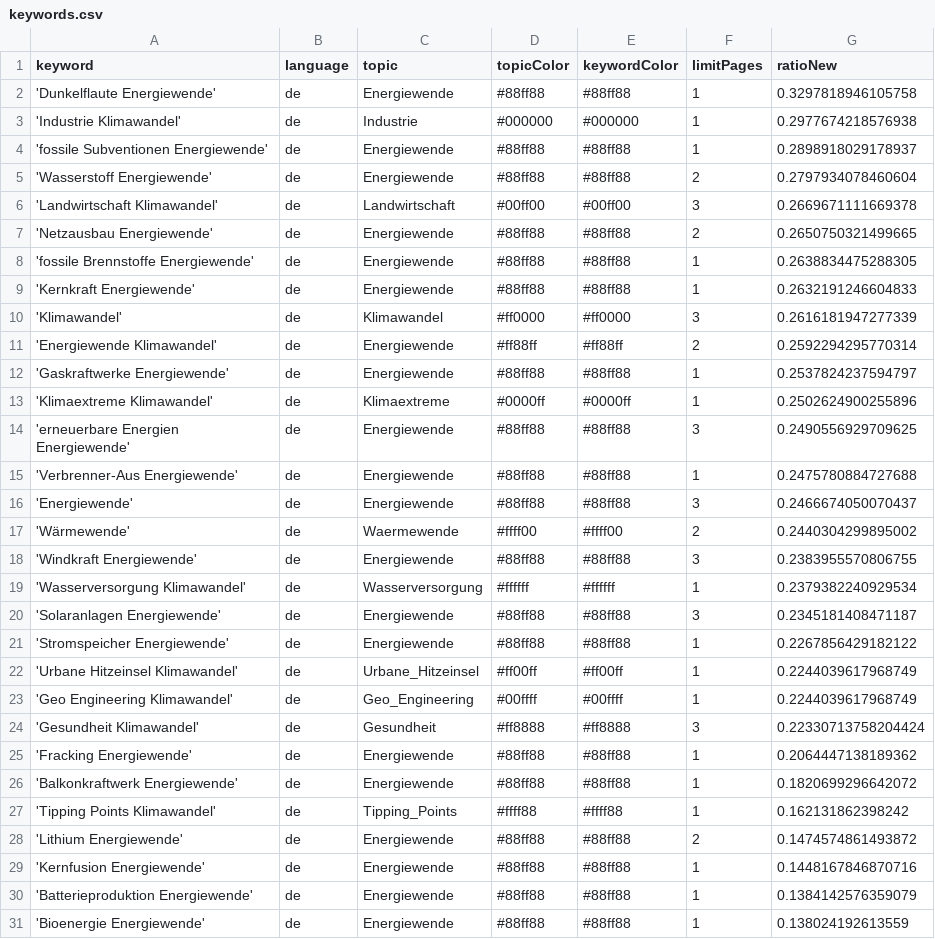
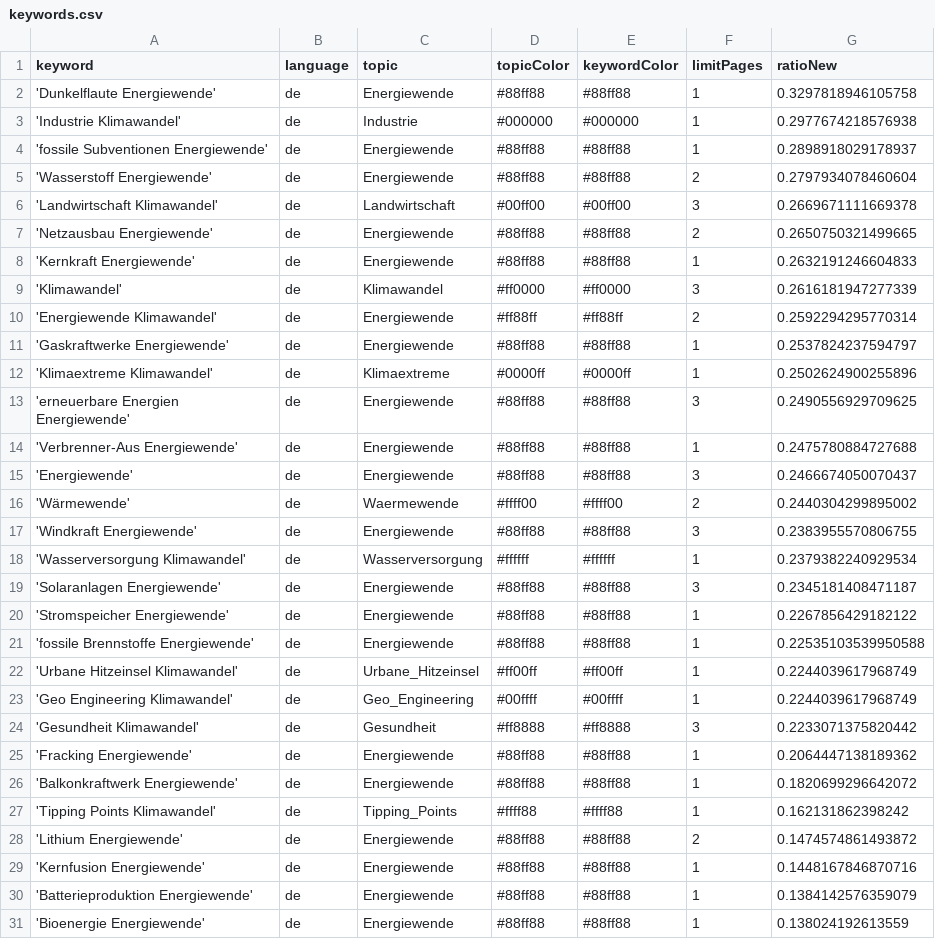
Before and after one commit to daschu83-news/climateIsComing, a CSV file: keywords.csv, drawn as a sheet; only a part is shown.

Commit message:
Commit from GitHub Actions (harvest:0.0)

```diff
--- a/keywords.csv
+++ b/keywords.csv
@@ -7,3 +7,2 @@ keyword,language,topic,topicColor,keywordColor,limitPages,ratioNew
 'Netzausbau Energiewende',de,Energiewende,#88ff88,#88ff88,2,0.2650750321499665
-'fossile Brennstoffe Energiewende',de,Energiewende,#88ff88,#88ff88,1,0.2638834475288305
 'Kernkraft Energiewende',de,Energiewende,#88ff88,#88ff88,1,0.2632191246604833
@@ -21,5 +20,6 @@ keyword,language,topic,topicColor,keywordColor,limitPages,ratioNew
 'Stromspeicher Energiewende',de,Energiewende,#88ff88,#88ff88,1,0.2267856429182122
+'fossile Brennstoffe Energiewende',de,Energiewende,#88ff88,#88ff88,1,0.22535103539950588
 'Urbane Hitzeinsel Klimawandel',de,Urbane_Hitzeinsel,#ff00ff,#ff00ff,1,0.2244039617968749
 'Geo Engineering Klimawandel',de,Geo_Engineering,#00ffff,#00ffff,1,0.2244039617968749
-'Gesundheit Klimawandel',de,Gesundheit,#ff8888,#ff8888,3,0.22330713758204424
+'Gesundheit Klimawandel',de,Gesundheit,#ff8888,#ff8888,3,0.2233071375820442
 'Fracking Energiewende',de,Energiewende,#88ff88,#88ff88,1,0.2064447138189362
```
